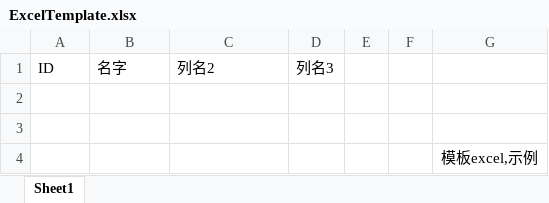
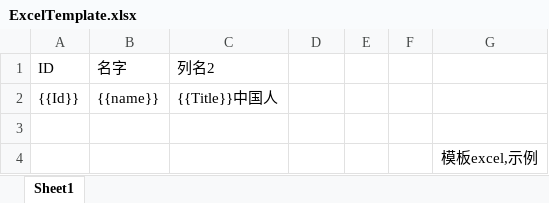
Before and after one commit to wanglei8888/HuanTian, an Excel workbook: dotnet/HuanTian.Store/wwwroot/Template/ExcelTemplate.xlsx, sheet Sheet1, drawn as a sheet; values as stored, in another font and other column widths than the file's, no borders; the diff names each change by its address in the sheet, - before the commit and + after, or states it on an @@ line.

Commit message:
feat:1、新增pdf、excel按模板导出 2、新增友好异常处理机制 3、新增测试项目

```diff
--- a/dotnet/HuanTian.Store/wwwroot/Template/ExcelTemplate.xlsx (sheet Sheet1)
+++ b/dotnet/HuanTian.Store/wwwroot/Template/ExcelTemplate.xlsx (sheet Sheet1)
-D1: 列名3
+D1: (empty)
-row 2: (empty)
+row 2: {{Id}} | {{name}} | {{Title}}中国人
```
Also changed, not shown: 17 other files.
